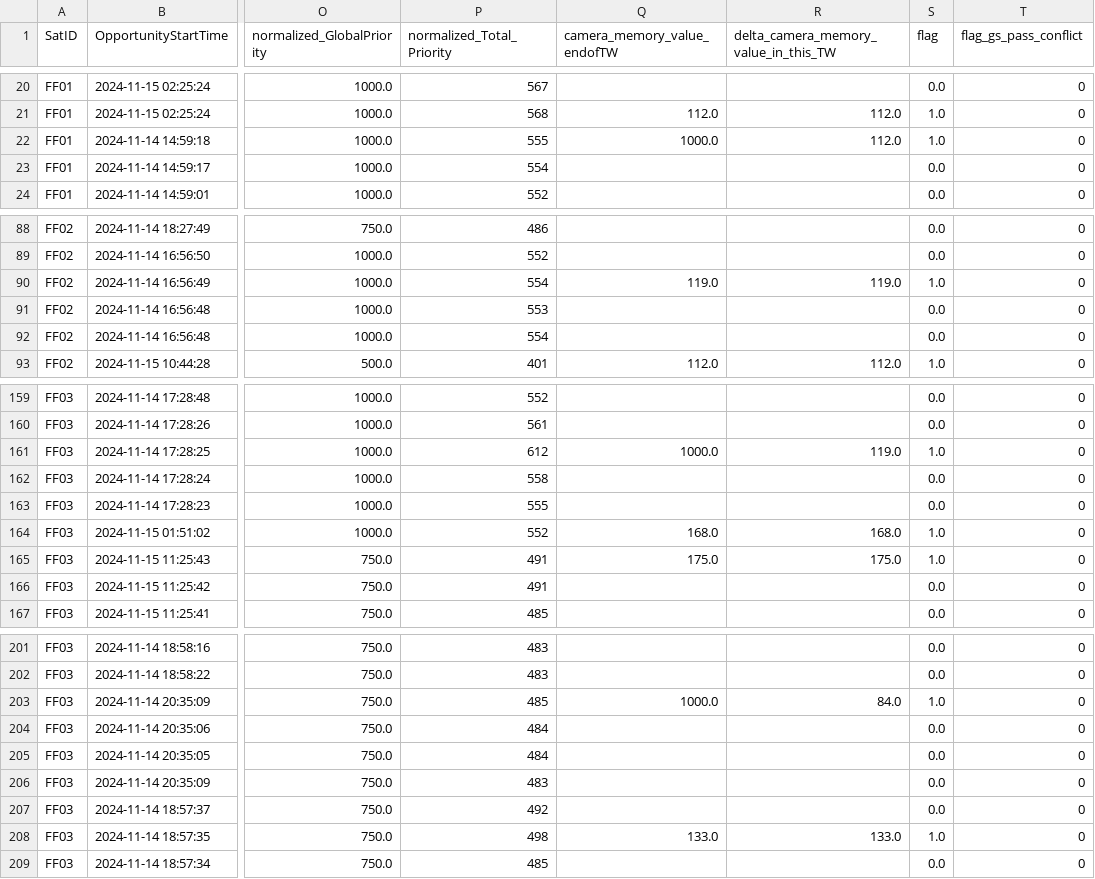
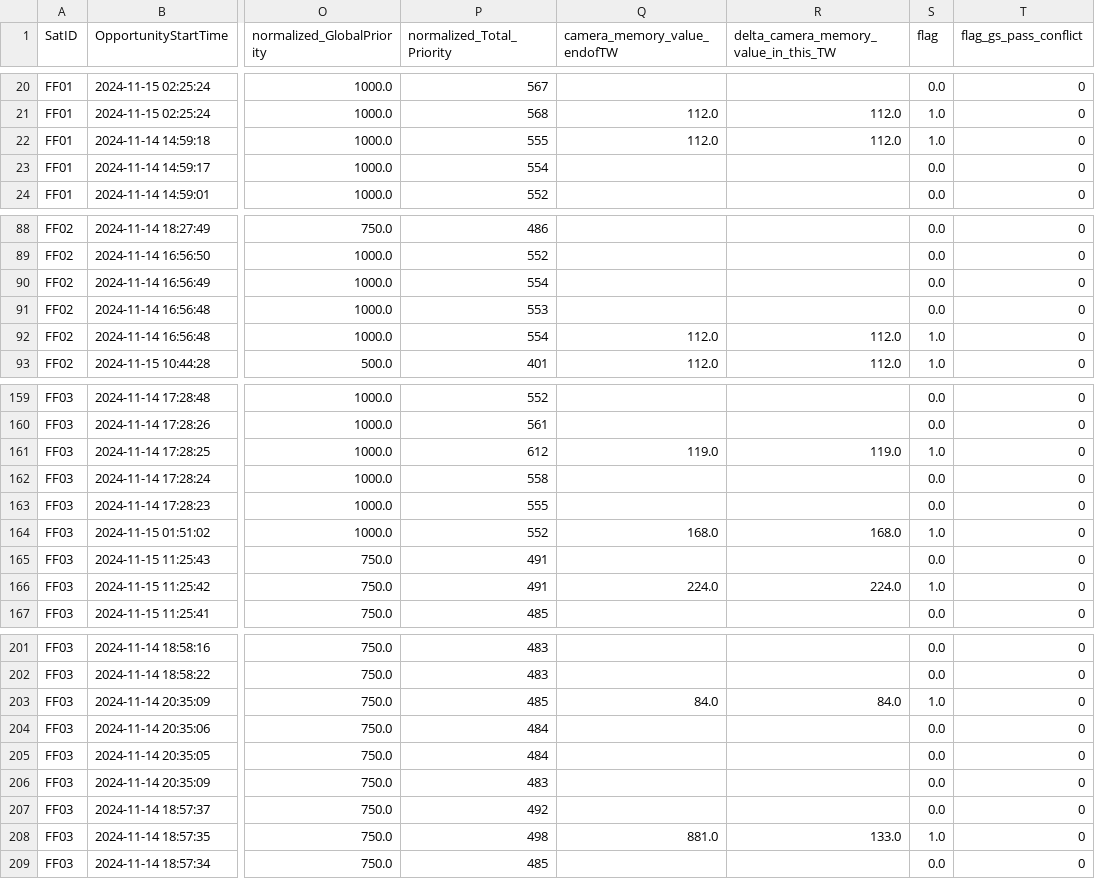
Before and after one commit to robinPixxel/APS_core_ff_demo, a CSV file: src/APS_Python_core/5_output_data/interpret_extracted_raw_file_df.csv, drawn as a sheet; only a part is shown, gaps mark what is left out; the diff covers the shown part only; the diff names each change by its address in the sheet, - before the commit and + after, or states it on an @@ line.

```diff
--- a/src/APS_Python_core/5_output_data/interpret_extracted_raw_file_df.csv
+++ b/src/APS_Python_core/5_output_data/interpret_extracted_raw_file_df.csv
-Q22 (camera_memory_value_endofTW): 1000.0
+Q22 (camera_memory_value_endofTW): 112.0
-Q90 (camera_memory_value_endofTW): 119.0
+Q90 (camera_memory_value_endofTW): (empty)
-R90: 119.0
+R90: (empty)
-S90 (flag): 1.0
+S90 (flag): 0.0
-Q92 (camera_memory_value_endofTW): (empty)
+Q92 (camera_memory_value_endofTW): 112.0
-R92: (empty)
+R92: 112.0
-S92 (flag): 0.0
+S92 (flag): 1.0
-Q161 (camera_memory_value_endofTW): 1000.0
+Q161 (camera_memory_value_endofTW): 119.0
-Q165 (camera_memory_value_endofTW): 175.0
+Q165 (camera_memory_value_endofTW): (empty)
-R165: 175.0
+R165: (empty)
-S165 (flag): 1.0
+S165 (flag): 0.0
-Q166 (camera_memory_value_endofTW): (empty)
+Q166 (camera_memory_value_endofTW): 224.0
-R166: (empty)
+R166: 224.0
-S166 (flag): 0.0
+S166 (flag): 1.0
-Q203 (camera_memory_value_endofTW): 1000.0
+Q203 (camera_memory_value_endofTW): 84.0
-Q208 (camera_memory_value_endofTW): 133.0
+Q208 (camera_memory_value_endofTW): 881.0
```
Also changed, not shown: 5 edited cells elsewhere in this file, src/APS_Python_core/5_output_data/combined_result.csv, src/APS_Python_core/5_output_data/interpret_selected_oppr_conflict_comparision_df.csv, 11 other files.
